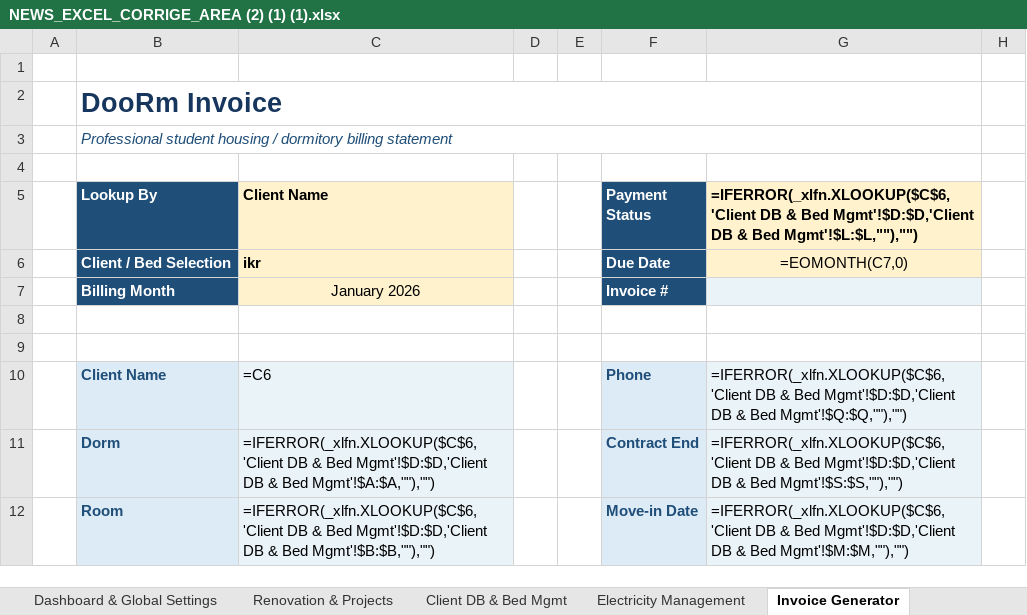
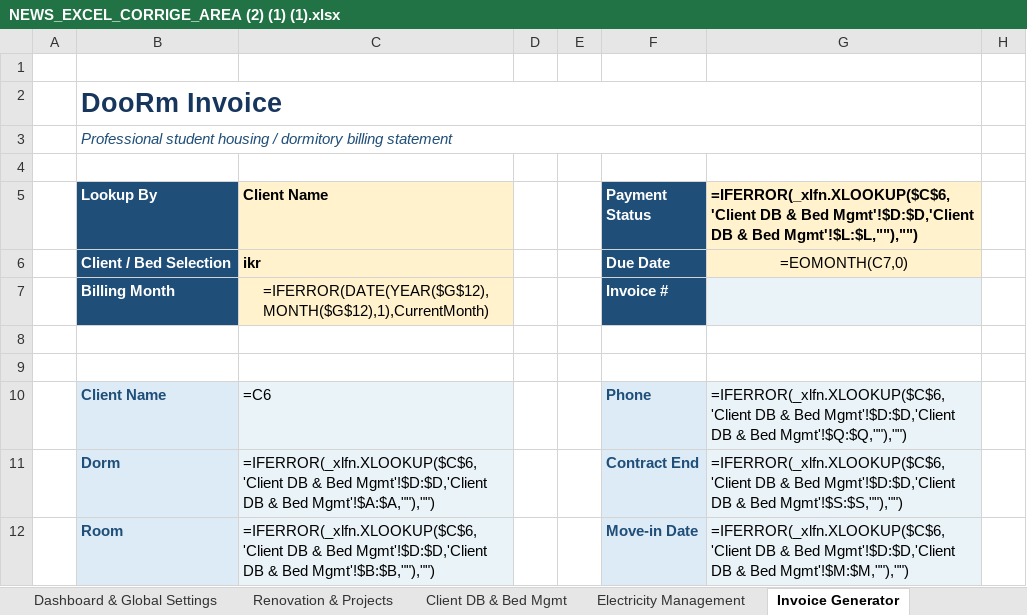
Before and after one commit to auradevine07-arch/excel, an Excel workbook: NEWS_EXCEL_CORRIGE_AREA (2) (1) (1).xlsx, sheet Invoice Generator, drawn as a sheet; only a part is shown; values as stored, in another font and other column widths than the file's, no borders; formulas without a stored value are shown as written; conditional formats not drawn; the diff names each change by its address in the sheet, - before the commit and + after, or states it on an @@ line.

```diff
--- a/NEWS_EXCEL_CORRIGE_AREA (2) (1) (1).xlsx (sheet Invoice Generator)
+++ b/NEWS_EXCEL_CORRIGE_AREA (2) (1) (1).xlsx (sheet Invoice Generator)
-C7 (Client Name): January 2026
+C7 (Client Name): =IFERROR(DATE(YEAR($G$12),MONTH($G$12),1),CurrentMonth)
```
Also changed, not shown: sheet Electricity Management, hidden cells.
